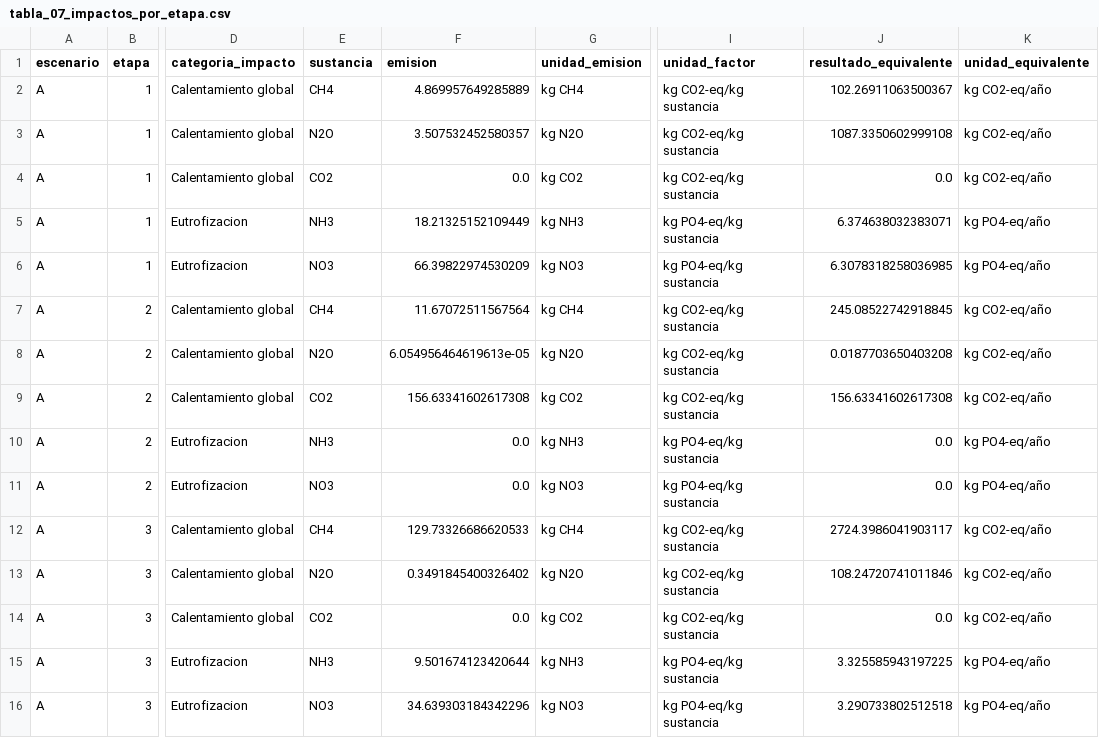
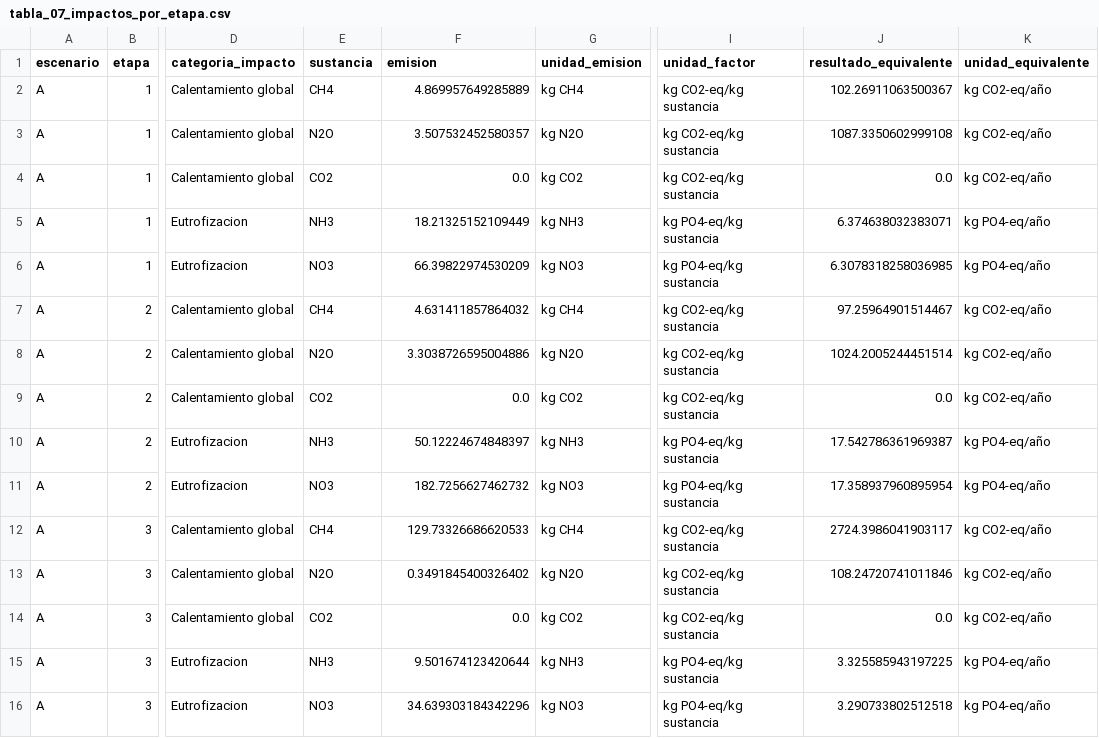
Before and after one commit to Mateo0098/LCA_IPCC_MANURE_TURRIALBA_UCR, a CSV file: outputs/tablas_tesis/tabla_07_impactos_por_etapa.csv, drawn as a sheet; only a part is shown, gaps mark what is left out; the diff names each change by its address in the sheet, - before the commit and + after, or states it on an @@ line.

```diff
--- a/outputs/tablas_tesis/tabla_07_impactos_por_etapa.csv
+++ b/outputs/tablas_tesis/tabla_07_impactos_por_etapa.csv
-F7 (emision): 11.67072511567564
+F7 (emision): 4.631411857864032
-J7 (resultado_equivalente): 245.08522742918845
+J7 (resultado_equivalente): 97.25964901514467
-F8 (emision): 6.054956464619613e-05
+F8 (emision): 3.3038726595004886
-J8 (resultado_equivalente): 0.0187703650403208
+J8 (resultado_equivalente): 1024.2005244451514
-F9 (emision): 156.63341602617308
+F9 (emision): 0.0
-J9 (resultado_equivalente): 156.63341602617308
+J9 (resultado_equivalente): 0.0
-F10 (emision): 0.0
+F10 (emision): 50.12224674848397
-J10 (resultado_equivalente): 0.0
+J10 (resultado_equivalente): 17.542786361969387
-F11 (emision): 0.0
+F11 (emision): 182.7256627462732
-J11 (resultado_equivalente): 0.0
+J11 (resultado_equivalente): 17.358937960895954
```
Also changed, not shown: outputs/tablas_tesis/tabla_00_unidad_funcional_y_supuestos.csv, outputs/tablas_tesis/tabla_04_parametros_modelo_acv.csv, 56 other files.
